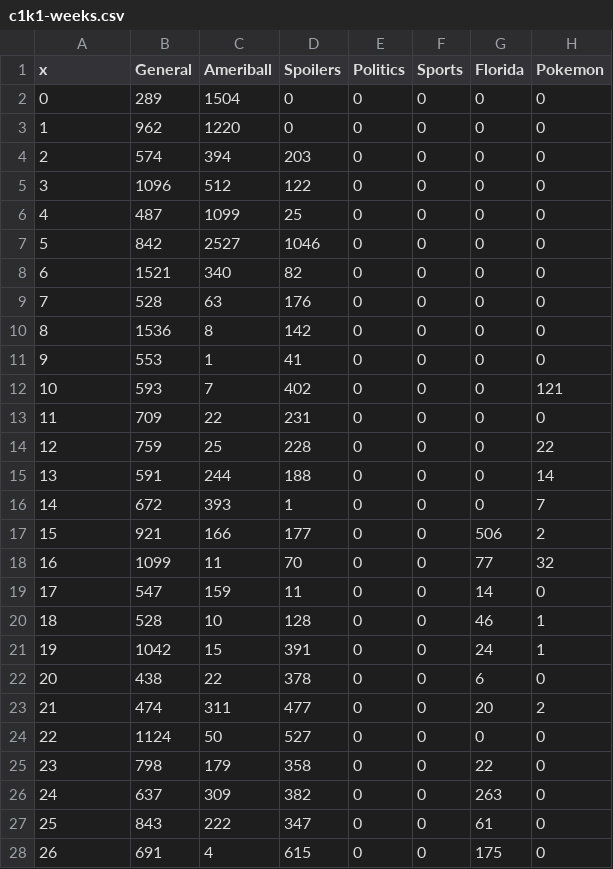
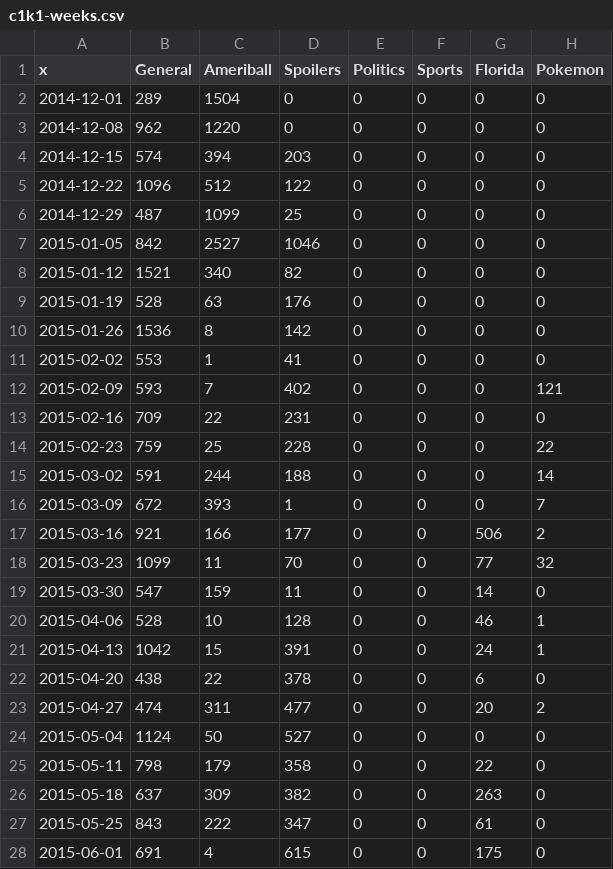
Before and after one commit to moyden/moyden.github.io, a CSV file: slacktistics/c1k1-weeks.csv, drawn as a sheet; only a part is shown; the diff covers the shown part only.

```diff
--- a/slacktistics/c1k1-weeks.csv
+++ b/slacktistics/c1k1-weeks.csv
@@ -1,28 +1,28 @@
 x,General,Ameriball,Spoilers,Politics,Sports,Florida,Pokemon
-0,289,1504,0,0,0,0,0
-1,962,1220,0,0,0,0,0
-2,574,394,203,0,0,0,0
-3,1096,512,122,0,0,0,0
-4,487,1099,25,0,0,0,0
-5,842,2527,1046,0,0,0,0
-6,1521,340,82,0,0,0,0
-7,528,63,176,0,0,0,0
-8,1536,8,142,0,0,0,0
-9,553,1,41,0,0,0,0
-10,593,7,402,0,0,0,121
-11,709,22,231,0,0,0,0
-12,759,25,228,0,0,0,22
-13,591,244,188,0,0,0,14
-14,672,393,1,0,0,0,7
-15,921,166,177,0,0,506,2
-16,1099,11,70,0,0,77,32
-17,547,159,11,0,0,14,0
-18,528,10,128,0,0,46,1
-19,1042,15,391,0,0,24,1
-20,438,22,378,0,0,6,0
-21,474,311,477,0,0,20,2
-22,1124,50,527,0,0,0,0
-23,798,179,358,0,0,22,0
-24,637,309,382,0,0,263,0
-25,843,222,347,0,0,61,0
-26,691,4,615,0,0,175,0
+2014-12-01,289,1504,0,0,0,0,0
+2014-12-08,962,1220,0,0,0,0,0
+2014-12-15,574,394,203,0,0,0,0
+2014-12-22,1096,512,122,0,0,0,0
+2014-12-29,487,1099,25,0,0,0,0
+2015-01-05,842,2527,1046,0,0,0,0
+2015-01-12,1521,340,82,0,0,0,0
+2015-01-19,528,63,176,0,0,0,0
+2015-01-26,1536,8,142,0,0,0,0
+2015-02-02,553,1,41,0,0,0,0
+2015-02-09,593,7,402,0,0,0,121
+2015-02-16,709,22,231,0,0,0,0
+2015-02-23,759,25,228,0,0,0,22
+2015-03-02,591,244,188,0,0,0,14
+2015-03-09,672,393,1,0,0,0,7
+2015-03-16,921,166,177,0,0,506,2
+2015-03-23,1099,11,70,0,0,77,32
+2015-03-30,547,159,11,0,0,14,0
+2015-04-06,528,10,128,0,0,46,1
+2015-04-13,1042,15,391,0,0,24,1
+2015-04-20,438,22,378,0,0,6,0
+2015-04-27,474,311,477,0,0,20,2
+2015-05-04,1124,50,527,0,0,0,0
+2015-05-11,798,179,358,0,0,22,0
+2015-05-18,637,309,382,0,0,263,0
+2015-05-25,843,222,347,0,0,61,0
+2015-06-01,691,4,615,0,0,175,0
```
Also changed, not shown: 89 edited cells elsewhere in this file, 2 other files.
